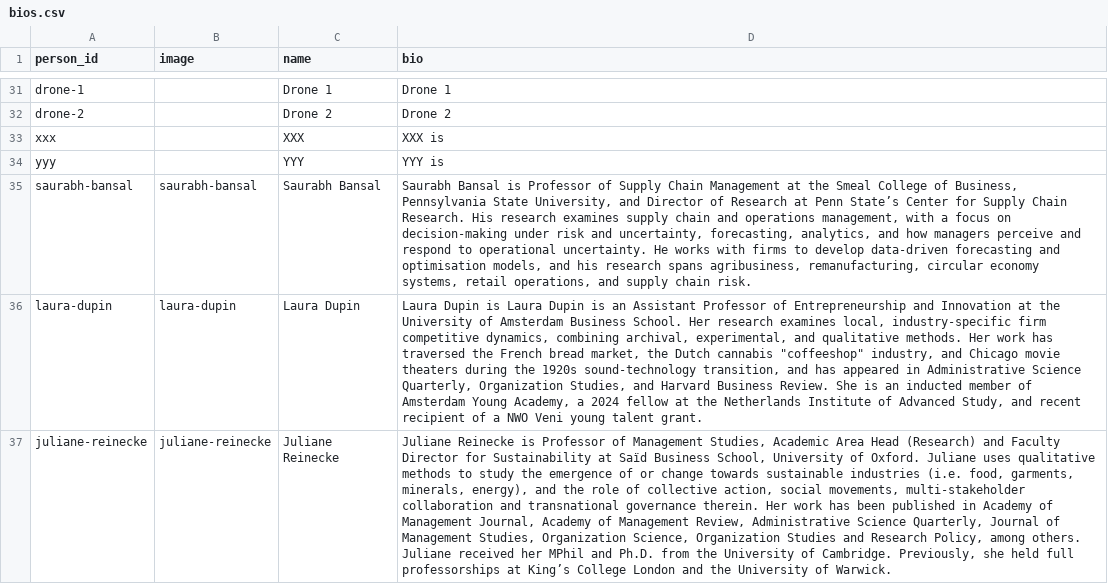
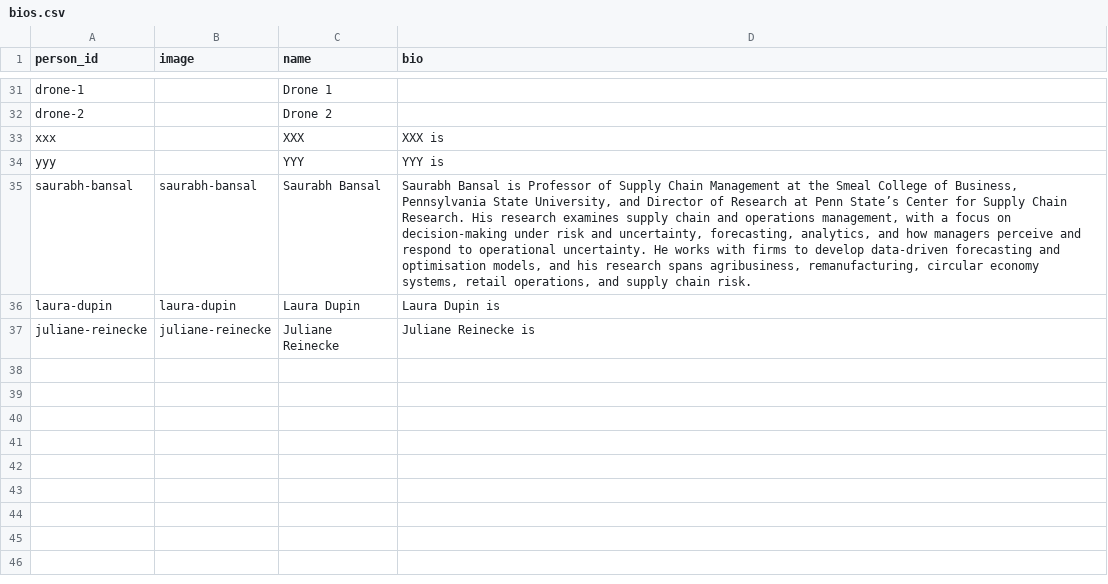
Before and after one commit to OxfordISA/Schedule, a CSV file: data/bios.csv, drawn as a sheet; only a part is shown, gaps mark what is left out; the diff covers the shown part only; the diff names each change by its address in the sheet, - before the commit and + after, or states it on an @@ line.

```diff
--- a/data/bios.csv
+++ b/data/bios.csv
-D31 (bio): Drone 1
+D31 (bio): (empty)
-D32 (bio): Drone 2
+D32 (bio): (empty)
-D36 (bio): …Dupin is Laura Dupin is an Assistant Professor of Entrepreneurship and Innovation at the University of Amsterdam Business School. Her research examines local, industry-specific firm competitive dynamics, combining archival, experimental, and qualitative methods. Her work has traversed the French bread market, the Dutch cannabis "coffeeshop" industry, and Chicago movie theaters during the 1920s sound-technology transition, and has appeared in Administrative Science Quarterly, Organization Studies, and Harvard Business Review. She is an inducted member of Amsterdam Young Academy, a 2024 fellow at the Netherlands Institute of Advanced Study, and recent recipient of a NWO Veni young talent grant.
+D36 (bio): …Dupin is
-D37 (bio): …Reinecke is Professor of Management Studies, Academic Area Head (Research) and Faculty Director for Sustainability at Saïd Business School, University of Oxford. Juliane uses qualitative methods to study the emergence of or change towards sustainable industries (i.e. food, garments, minerals, energy), and the role of collective action, social movements, multi-stakeholder collaboration and transnational governance therein. Her work has been published in Academy of Management Journal, Academy of Management Review, Administrative Science Quarterly, Journal of Management Studies, Organization Science, Organization Studies and Research Policy, among others. Juliane received her MPhil and Ph.D. from the University of Cambridge. Previously, she held full professorships at King’s College London and the University of Warwick.
+D37 (bio): …Reinecke is
```
Also changed, not shown: 21 edited cells elsewhere in this file, data/committee.csv, data/panels.csv, 9 other files.
